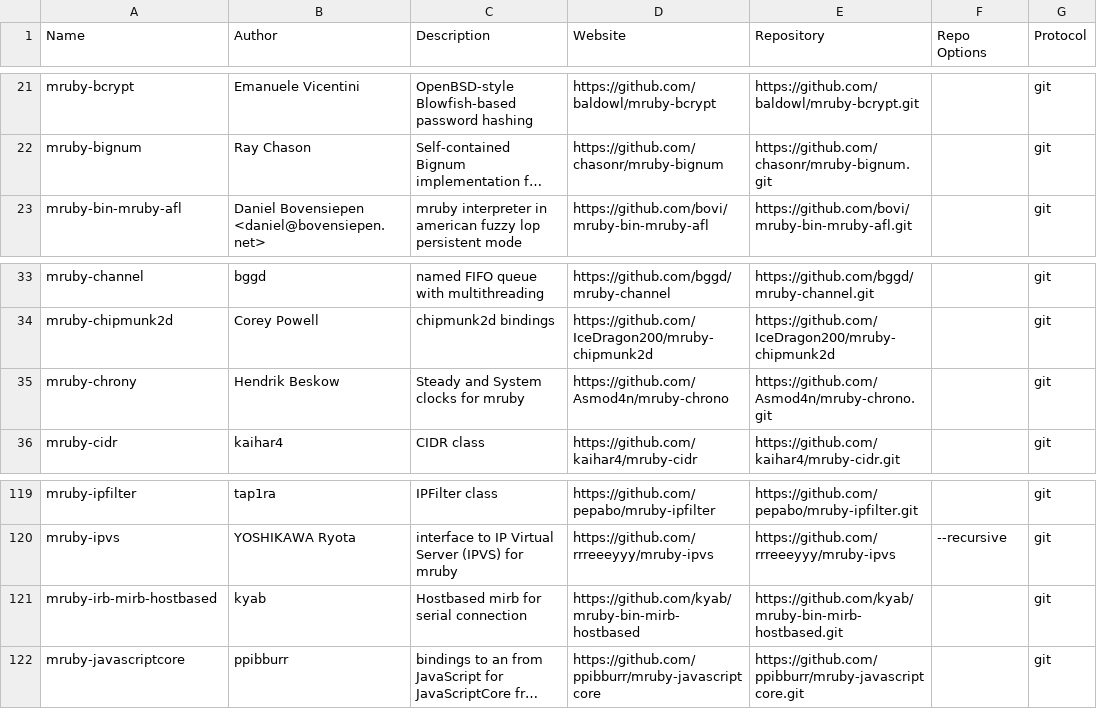
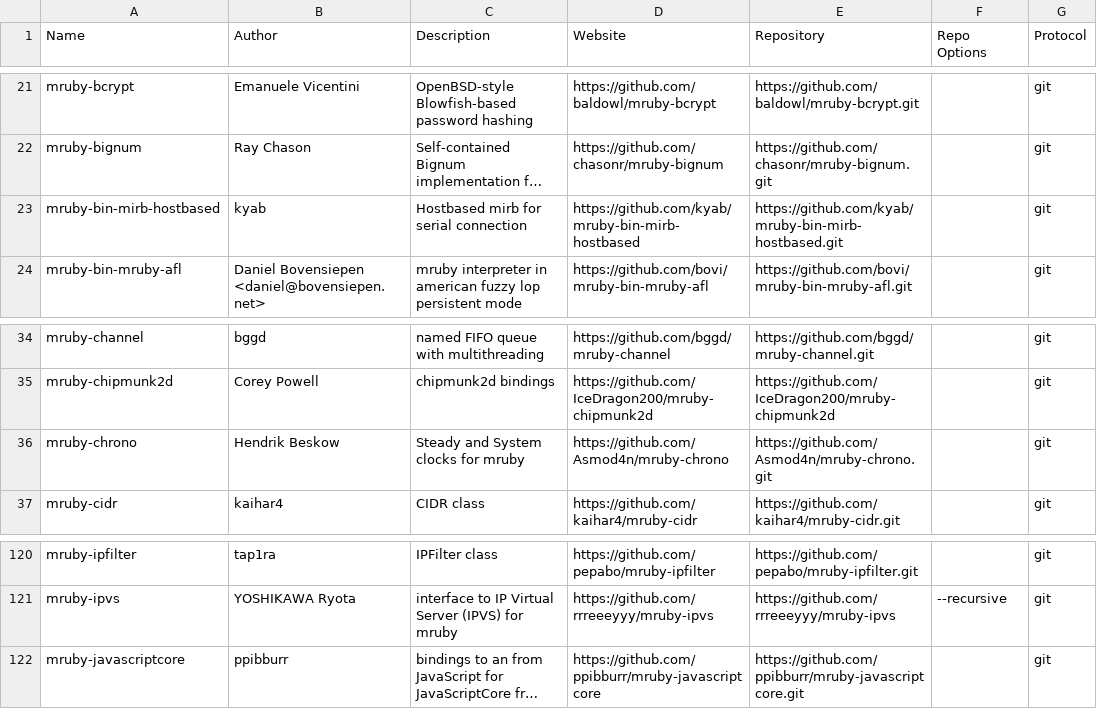
Before and after one commit to mimaki/mruby_build_config, a CSV file: mgemlist.csv, drawn as a sheet; only a part is shown, gaps mark what is left out; long unchanged cells end in …; removed rows and columns are numbered as before the commit, all else as after; the diff names each change by its address in the sheet, - before the commit and + after, or states it on an @@ line.

Commit message:
Updated mgemlist.csv

```diff
--- a/mgemlist.csv
+++ b/mgemlist.csv
+row 23: mruby-bin-mirb-hostbased | kyab | Hostbased mirb for serial connection | https://github.com/kyab/mruby-bin-mirb-hostbased | https://github.com/kyab/mruby-bin-mirb-hostbased.git |  | git
-A36 (Name): mruby-chrony
+A36 (Name): mruby-chrono
-row 121: mruby-irb-mirb-hostbased | kyab | Hostbased mirb for serial connection | https://github.com/kyab/mruby-bin-mirb-hostbased | https://github.com/kyab/mruby-bin-mirb-hostbased.git |  | git
```
